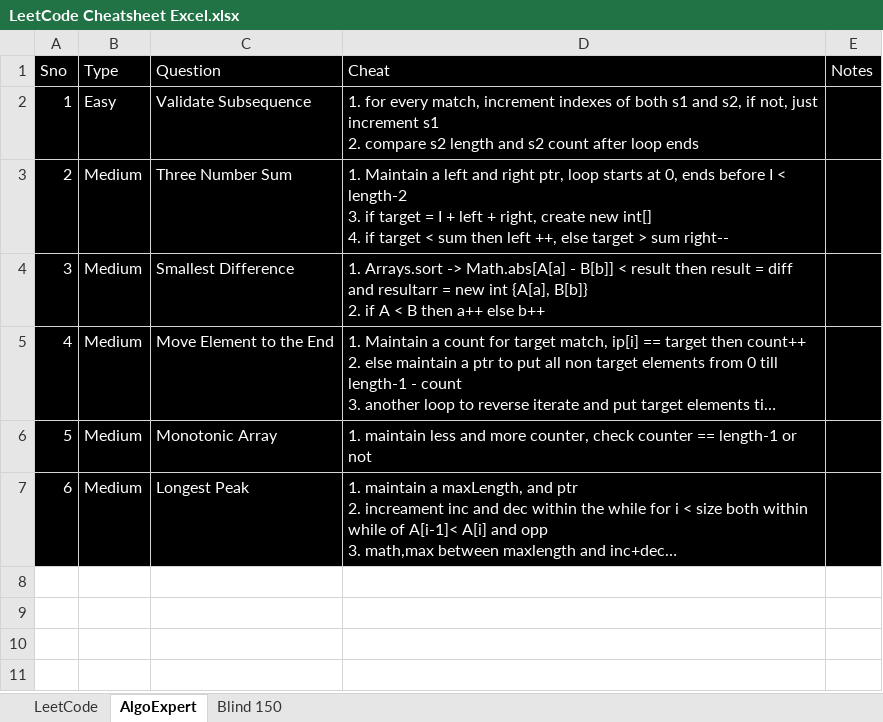
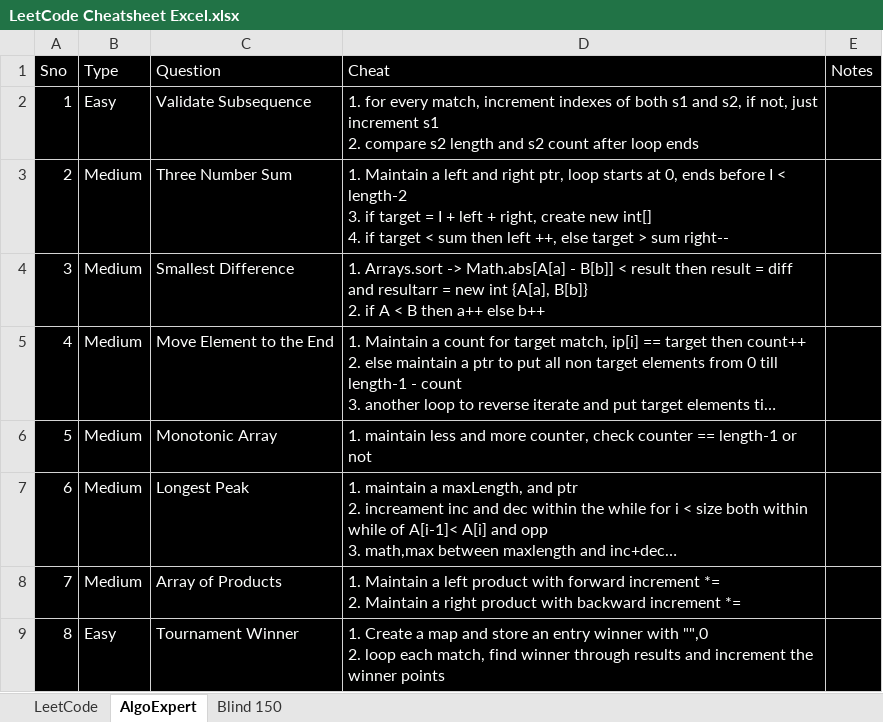
Before and after one commit to rajrishabh01/LeetCodePractice, an Excel workbook: src/LeetCode Cheatsheet Excel.xlsx, sheet AlgoExpert, drawn as a sheet; long unchanged cells end in …; values as stored, in another font and other column widths than the file's, no borders; ↵ is a line break in a cell; the diff names each change by its address in the sheet, - before the commit and + after, or states it on an @@ line.

Commit message:
Algo Expert Easies

```diff
--- a/src/LeetCode Cheatsheet Excel.xlsx (sheet AlgoExpert)
+++ b/src/LeetCode Cheatsheet Excel.xlsx (sheet AlgoExpert)
+row 8: 7 | Medium | Array of Products | 1. Maintain a left product with forward increment *= ↵ 2. Maintain a right product with backward increment *=
+row 9: 8 | Easy | Tournament Winner | 1. Create a map and store an entry winner with "",0 ↵ 2. loop each match, find winner through results and increment the winner points
```
Also changed, not shown: 2 other files.
